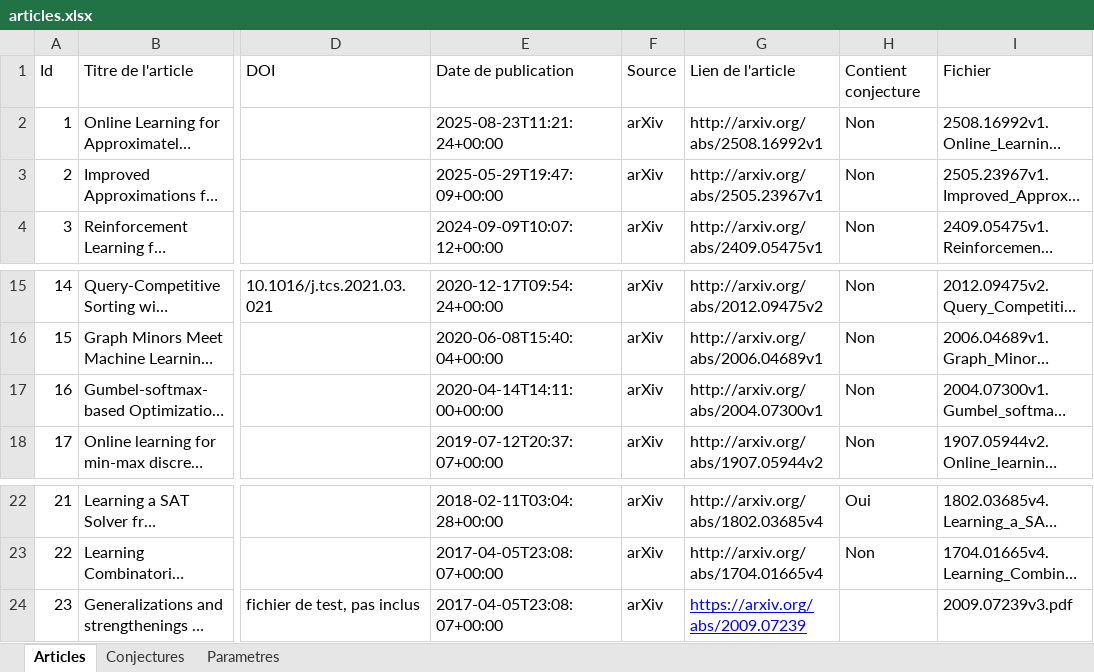
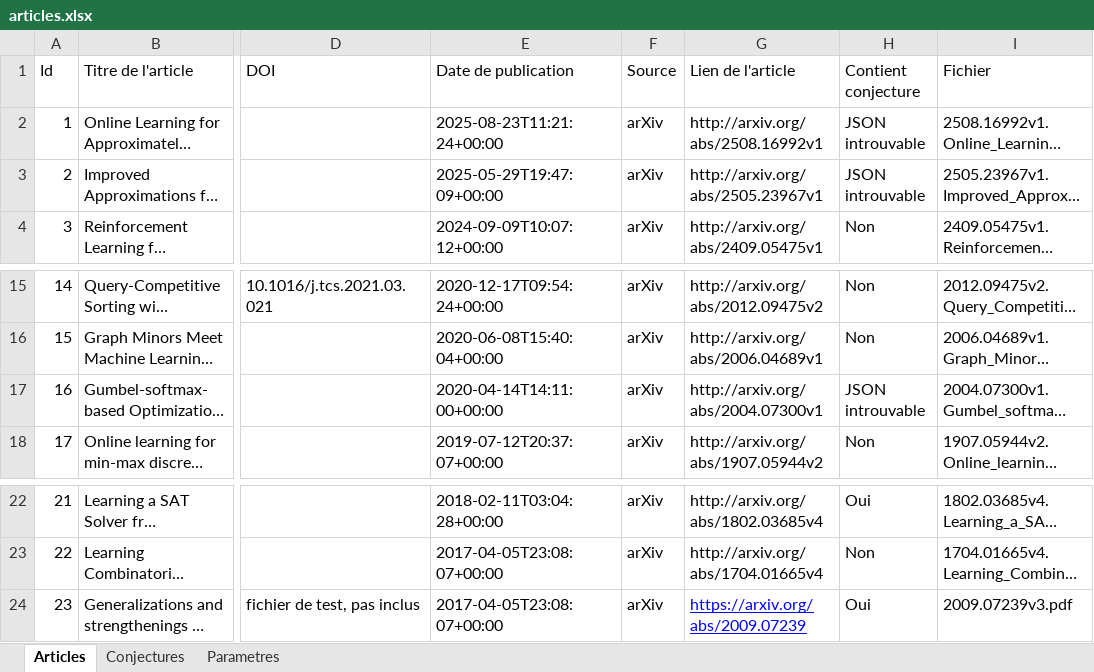
Before and after one commit to saami783/Memoire-M2, an Excel workbook: articles.xlsx, sheet Articles, drawn as a sheet; only a part is shown, gaps mark what is left out; long unchanged cells end in …; values as stored, in another font and other column widths than the file's, no borders; the diff names each change by its address in the sheet, - before the commit and + after, or states it on an @@ line.

```diff
--- a/articles.xlsx (sheet Articles)
+++ b/articles.xlsx (sheet Articles)
-H2:H3 (Contient conjecture): Non
+H2:H3 (Contient conjecture): JSON introuvable
-H17 (Contient conjecture): Non
+H17 (Contient conjecture): JSON introuvable
-H24 (Contient conjecture): (empty)
+H24 (Contient conjecture): Oui
```
Also changed, not shown: sheet Parametres, sheet Conjectures.
